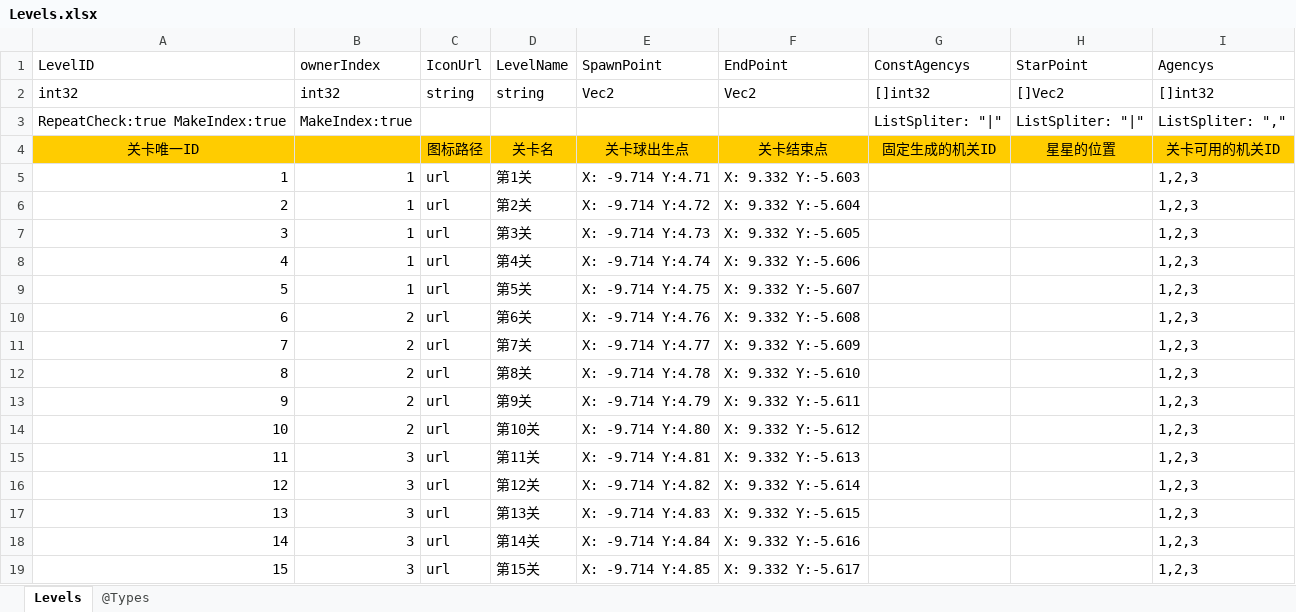
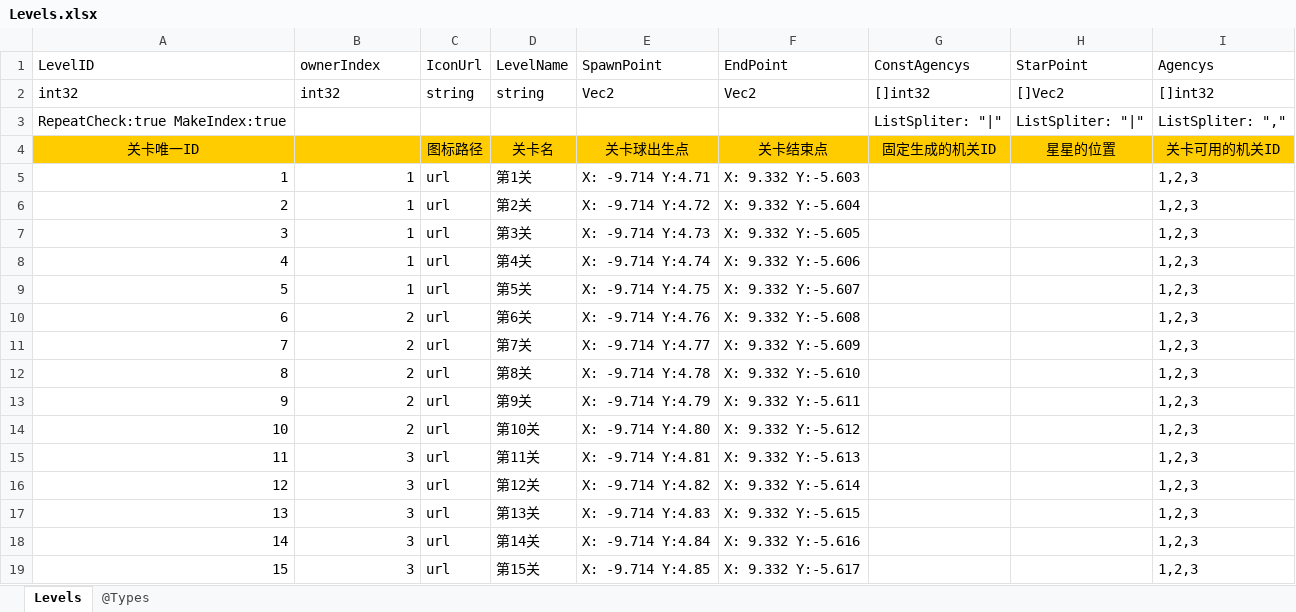
Before and after one commit to AmosHc/ProjectBall, an Excel workbook: Data/Excels/Levels.xlsx, sheet Levels, drawn as a sheet; values as stored, in another font and other column widths than the file's, no borders; the diff names each change by its address in the sheet, - before the commit and + after, or states it on an @@ line.

```diff
--- a/Data/Excels/Levels.xlsx (sheet Levels)
+++ b/Data/Excels/Levels.xlsx (sheet Levels)
-B3 (ownerIndex): MakeIndex:true
+B3 (ownerIndex): (empty)
```
Also changed, not shown: 32 other files.
